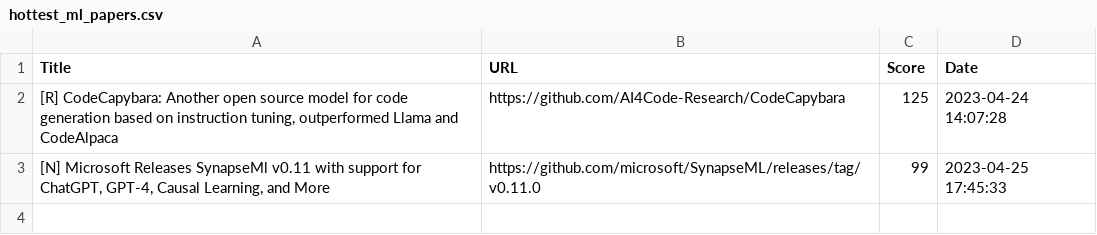
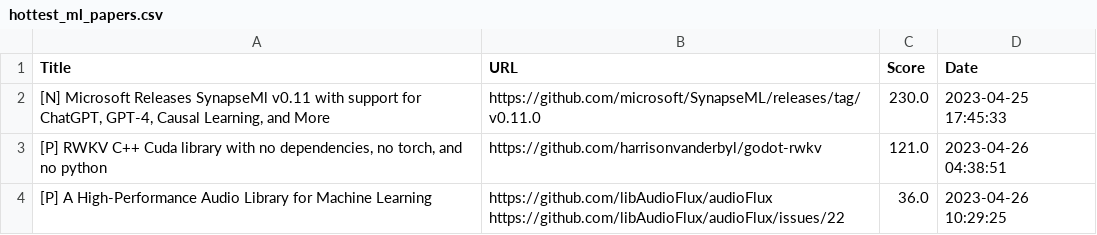
Before and after one commit to alishobeiri/Popular-ML-Projects, a CSV file: hottest_ml_papers.csv, drawn as a sheet.

Commit message:
Update results from latest_papers.py script

```diff
--- a/hottest_ml_papers.csv
+++ b/hottest_ml_papers.csv
@@ -1,3 +1,5 @@
 Title,URL,Score,Date
-"[R] CodeCapybara: Another open source model for code generation based on instruction tuning, outperformed Llama and CodeAlpaca",https://github.com/AI4Code-Research/CodeCapybara,125,2023-04-24 14:07:28
-"[N] Microsoft Releases SynapseMl v0.11 with support for ChatGPT, GPT-4, Causal Learning, and More",https://github.com/microsoft/SynapseML/releases/tag/v0.11.0,99,2023-04-25 17:45:33
+"[N] Microsoft Releases SynapseMl v0.11 with support for ChatGPT, GPT-4, Causal Learning, and More",https://github.com/microsoft/SynapseML/releases/tag/v0.11.0,230.0,2023-04-25 17:45:33
+"[P] RWKV C++ Cuda library with no dependencies, no torch, and no python",https://github.com/harrisonvanderbyl/godot-rwkv,121.0,2023-04-26 04:38:51
+[P] A High-Performance Audio Library for Machine Learning,"https://github.com/libAudioFlux/audioFlux
+https://github.com/libAudioFlux/audioFlux/issues/22",36.0,2023-04-26 10:29:25
```
Also changed, not shown: 1 other file.
